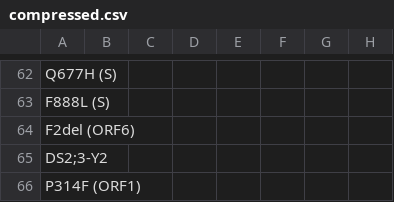
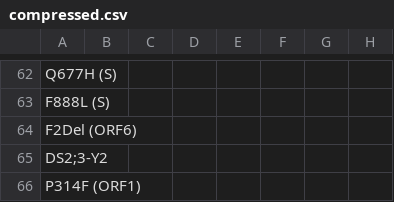
Before and after one commit to NetaZuckerman/compressMutations, a CSV file: compressed.csv, drawn as a sheet; only a part is shown, gaps mark what is left out; the diff names each change by its address in the sheet, - before the commit and + after, or states it on an @@ line.

Commit message:
Update compressed.csv

```diff
--- a/compressed.csv
+++ b/compressed.csv
-A64: F2del (ORF6)
+A64: F2Del (ORF6)
```
